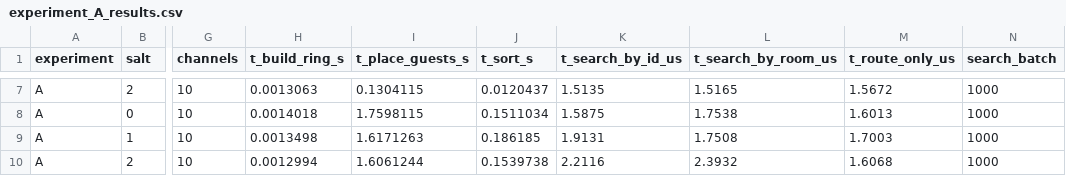
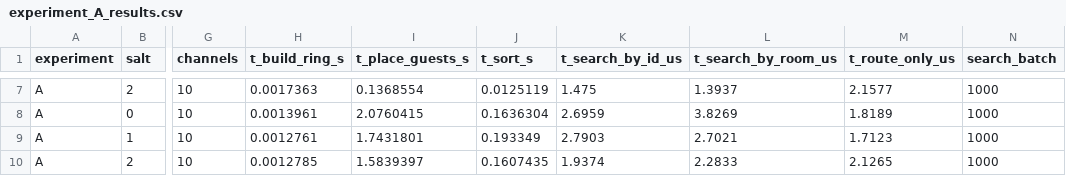
Before and after one commit to HiruKub/distributed_hilbert_hotel, a CSV file: experiments/resultsTree/experiment_A_results.csv, drawn as a sheet; only a part is shown, gaps mark what is left out; the diff covers the shown part only; the diff names each change by its address in the sheet, - before the commit and + after, or states it on an @@ line.

```diff
--- a/experiments/resultsTree/experiment_A_results.csv
+++ b/experiments/resultsTree/experiment_A_results.csv
-H7 (t_build_ring_s): 0.0013063
+H7 (t_build_ring_s): 0.0017363
-I7 (t_place_guests_s): 0.1304115
+I7 (t_place_guests_s): 0.1368554
-J7 (t_sort_s): 0.0120437
+J7 (t_sort_s): 0.0125119
-K7 (t_search_by_id_us): 1.5135
+K7 (t_search_by_id_us): 1.475
-L7 (t_search_by_room_us): 1.5165
+L7 (t_search_by_room_us): 1.3937
-M7 (t_route_only_us): 1.5672
+M7 (t_route_only_us): 2.1577
-H8 (t_build_ring_s): 0.0014018
+H8 (t_build_ring_s): 0.0013961
-I8 (t_place_guests_s): 1.7598115
+I8 (t_place_guests_s): 2.0760415
-J8 (t_sort_s): 0.1511034
+J8 (t_sort_s): 0.1636304
-K8 (t_search_by_id_us): 1.5875
+K8 (t_search_by_id_us): 2.6959
-L8 (t_search_by_room_us): 1.7538
+L8 (t_search_by_room_us): 3.8269
-M8 (t_route_only_us): 1.6013
+M8 (t_route_only_us): 1.8189
-H9 (t_build_ring_s): 0.0013498
+H9 (t_build_ring_s): 0.0012761
-I9 (t_place_guests_s): 1.6171263
+I9 (t_place_guests_s): 1.7431801
-J9 (t_sort_s): 0.186185
+J9 (t_sort_s): 0.193349
-K9 (t_search_by_id_us): 1.9131
+K9 (t_search_by_id_us): 2.7903
-L9 (t_search_by_room_us): 1.7508
+L9 (t_search_by_room_us): 2.7021
-M9 (t_route_only_us): 1.7003
+M9 (t_route_only_us): 1.7123
-H10 (t_build_ring_s): 0.0012994
+H10 (t_build_ring_s): 0.0012785
-I10 (t_place_guests_s): 1.6061244
+I10 (t_place_guests_s): 1.5839397
-J10 (t_sort_s): 0.1539738
+J10 (t_sort_s): 0.1607435
-K10 (t_search_by_id_us): 2.2116
+K10 (t_search_by_id_us): 1.9374
-L10 (t_search_by_room_us): 2.3932
+L10 (t_search_by_room_us): 2.2833
-M10 (t_route_only_us): 1.6068
+M10 (t_route_only_us): 2.1265
```
Also changed, not shown: 30 edited cells elsewhere in this file, experiments/results/experiment_A_results.csv, experiments/results/experiment_B_results.csv, 7 other files.
